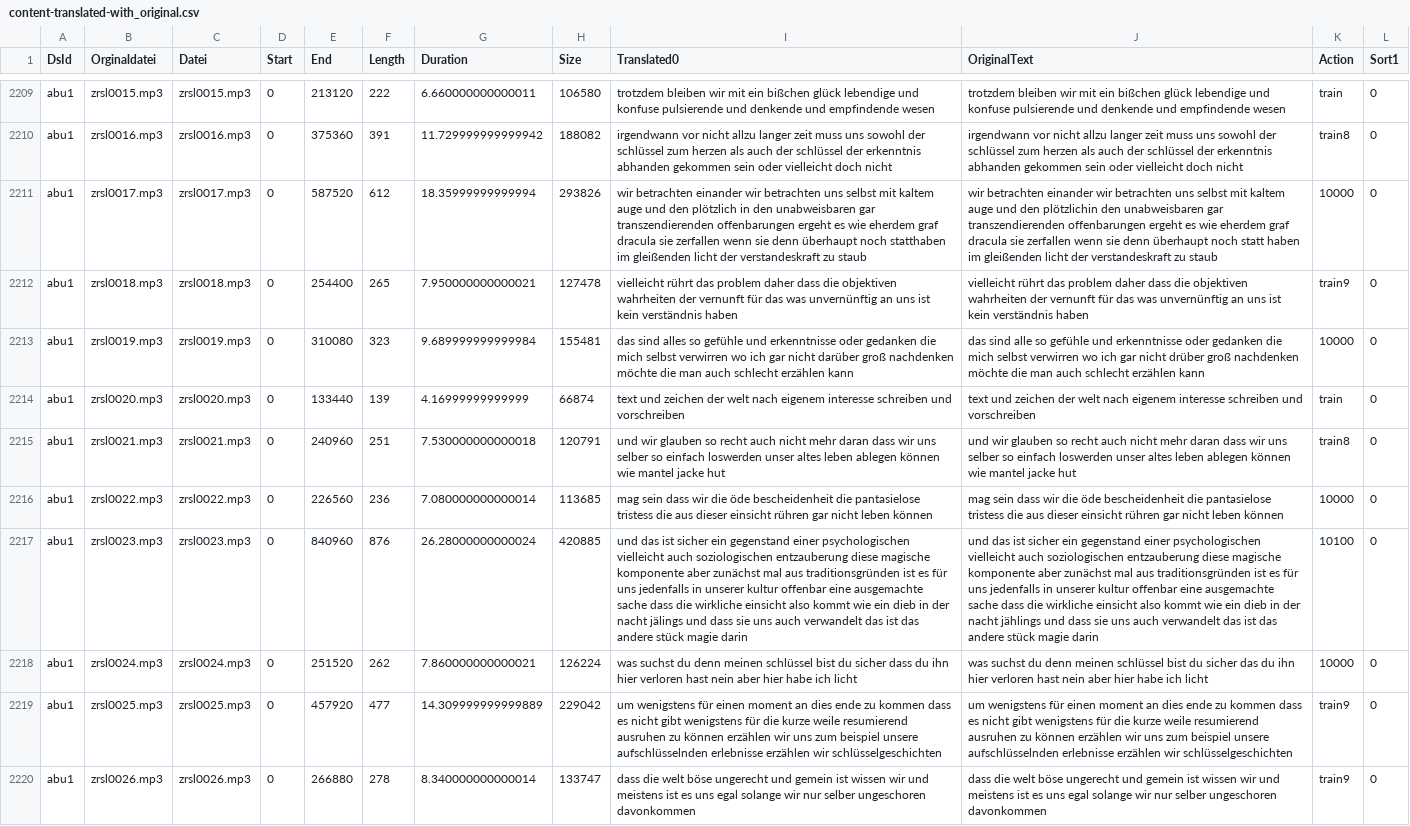
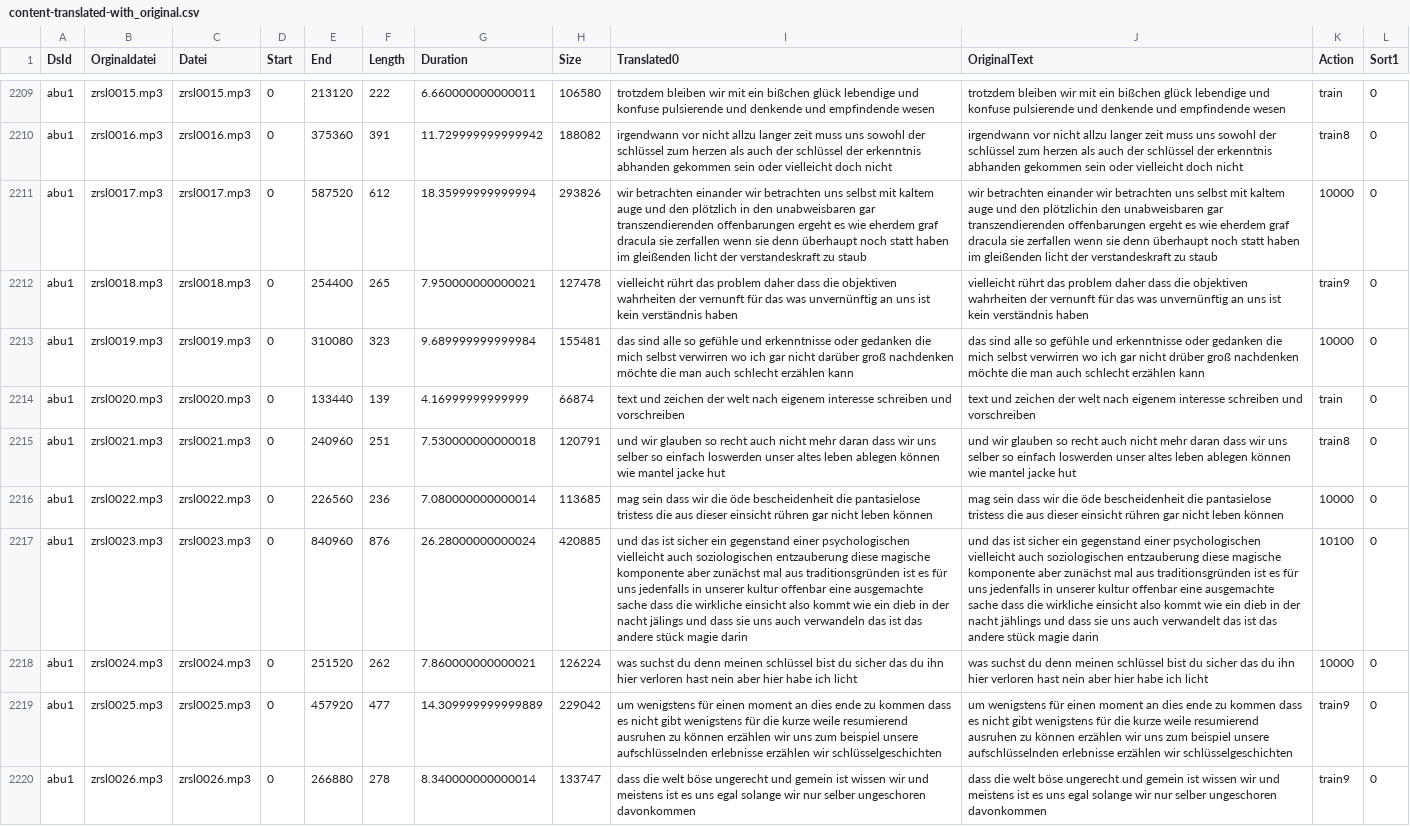
Before and after one commit to ElUnrast/GermanWave2Vec, a CSV file: datasets/abu1/content-translated-with_original.csv, drawn as a sheet; only a part is shown, gaps mark what is left out; the diff covers the shown part only; the diff names each change by its address in the sheet, - before the commit and + after, or states it on an @@ line.

Commit message:
Translation of abu1 on epoche 921

```diff
--- a/datasets/abu1/content-translated-with_original.csv
+++ b/datasets/abu1/content-translated-with_original.csv
-I2211 (Translated0): …überhaupt noch statthaben im gleißenden…
+I2211 (Translated0): …überhaupt noch statt haben im gleißenden…
-I2213 (Translated0): das sind alles so gefühle…
+I2213 (Translated0): das sind alle so gefühle…
-I2217 (Translated0): …uns auch verwandelt das ist…
+I2217 (Translated0): …uns auch verwandeln das ist…
-I2218 (Translated0): …du sicher dass du ihn…
+I2218 (Translated0): …du sicher das du ihn…
```
Also changed, not shown: 166 edited cells elsewhere in this file, 1 other file.
